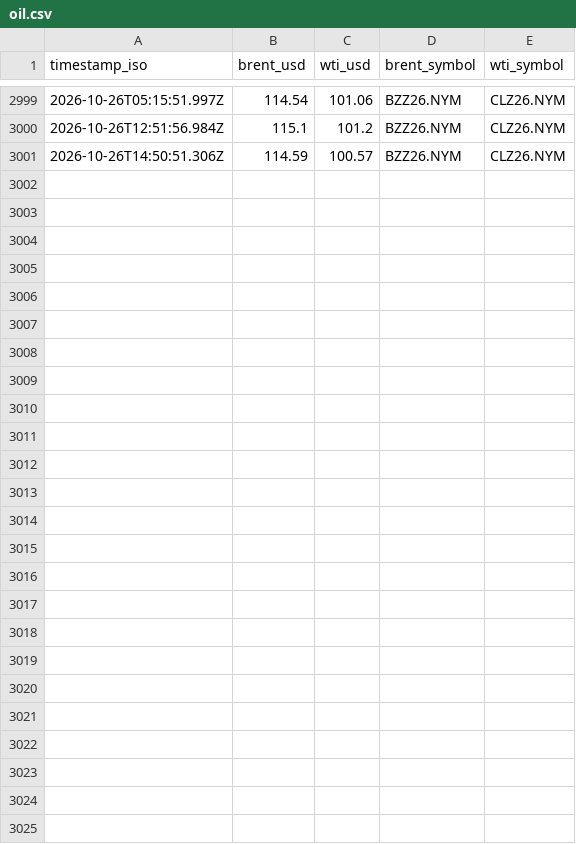
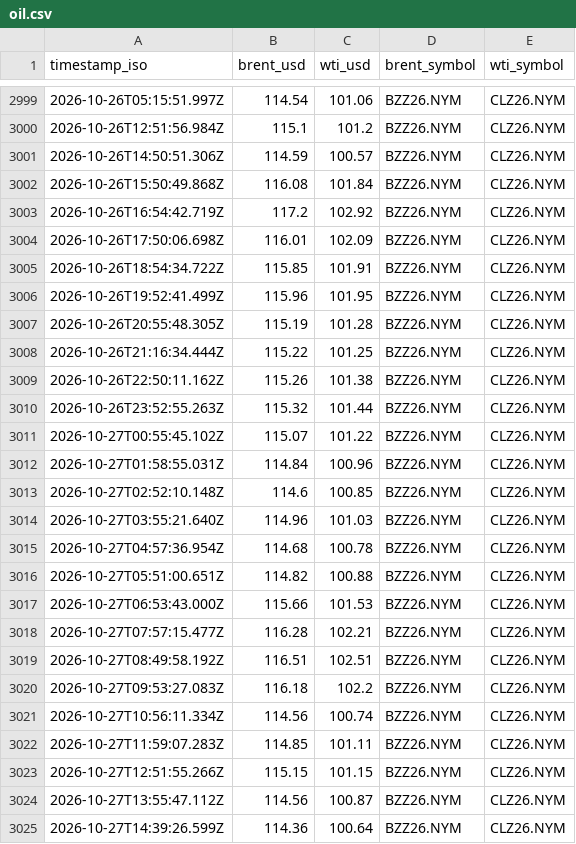
Before and after one commit to jasonhjohnson/strait-of-hormuz-data, a CSV file: data/oil.csv, drawn as a sheet; only a part is shown, gaps mark what is left out.

```diff
--- a/data/oil.csv
+++ b/data/oil.csv
@@ -3001 +3001,25 @@ timestamp_iso,brent_usd,wti_usd,brent_symbol,wti_symbol
 2026-10-26T14:50:51.306Z,114.59,100.57,BZZ26.NYM,CLZ26.NYM
+2026-10-26T15:50:49.868Z,116.08,101.84,BZZ26.NYM,CLZ26.NYM
+2026-10-26T16:54:42.719Z,117.2,102.92,BZZ26.NYM,CLZ26.NYM
+2026-10-26T17:50:06.698Z,116.01,102.09,BZZ26.NYM,CLZ26.NYM
+2026-10-26T18:54:34.722Z,115.85,101.91,BZZ26.NYM,CLZ26.NYM
+2026-10-26T19:52:41.499Z,115.96,101.95,BZZ26.NYM,CLZ26.NYM
+2026-10-26T20:55:48.305Z,115.19,101.28,BZZ26.NYM,CLZ26.NYM
+2026-10-26T21:16:34.444Z,115.22,101.25,BZZ26.NYM,CLZ26.NYM
+2026-10-26T22:50:11.162Z,115.26,101.38,BZZ26.NYM,CLZ26.NYM
+2026-10-26T23:52:55.263Z,115.32,101.44,BZZ26.NYM,CLZ26.NYM
+2026-10-27T00:55:45.102Z,115.07,101.22,BZZ26.NYM,CLZ26.NYM
+2026-10-27T01:58:55.031Z,114.84,100.96,BZZ26.NYM,CLZ26.NYM
+2026-10-27T02:52:10.148Z,114.6,100.85,BZZ26.NYM,CLZ26.NYM
+2026-10-27T03:55:21.640Z,114.96,101.03,BZZ26.NYM,CLZ26.NYM
+2026-10-27T04:57:36.954Z,114.68,100.78,BZZ26.NYM,CLZ26.NYM
+2026-10-27T05:51:00.651Z,114.82,100.88,BZZ26.NYM,CLZ26.NYM
+2026-10-27T06:53:43.000Z,115.66,101.53,BZZ26.NYM,CLZ26.NYM
+2026-10-27T07:57:15.477Z,116.28,102.21,BZZ26.NYM,CLZ26.NYM
+2026-10-27T08:49:58.192Z,116.51,102.51,BZZ26.NYM,CLZ26.NYM
+2026-10-27T09:53:27.083Z,116.18,102.2,BZZ26.NYM,CLZ26.NYM
+2026-10-27T10:56:11.334Z,114.56,100.74,BZZ26.NYM,CLZ26.NYM
+2026-10-27T11:59:07.283Z,114.85,101.11,BZZ26.NYM,CLZ26.NYM
+2026-10-27T12:51:55.266Z,115.15,101.15,BZZ26.NYM,CLZ26.NYM
+2026-10-27T13:55:47.112Z,114.56,100.87,BZZ26.NYM,CLZ26.NYM
+2026-10-27T14:39:26.599Z,114.36,100.64,BZZ26.NYM,CLZ26.NYM
```
Also changed, not shown: data/events.csv, data/hormuz-index-daily.csv, 5 other files.
